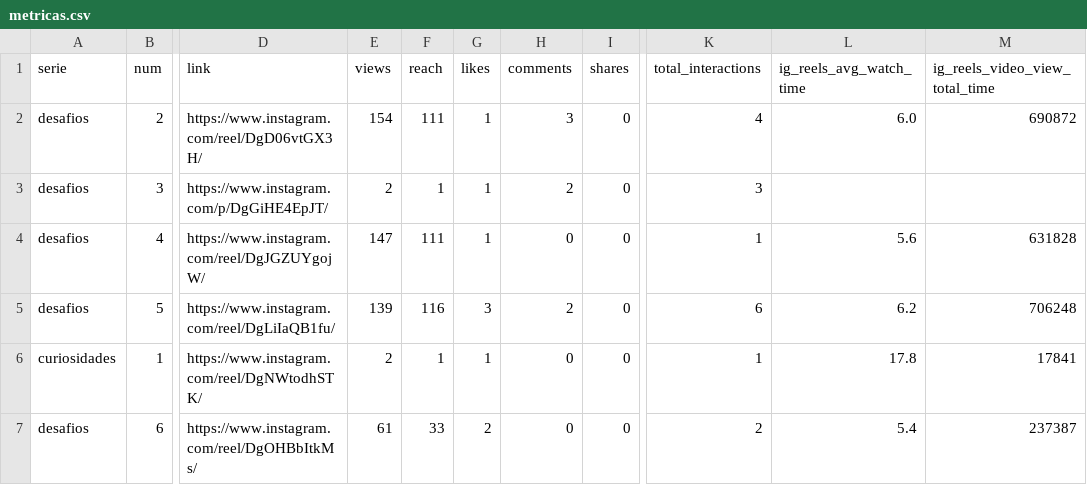
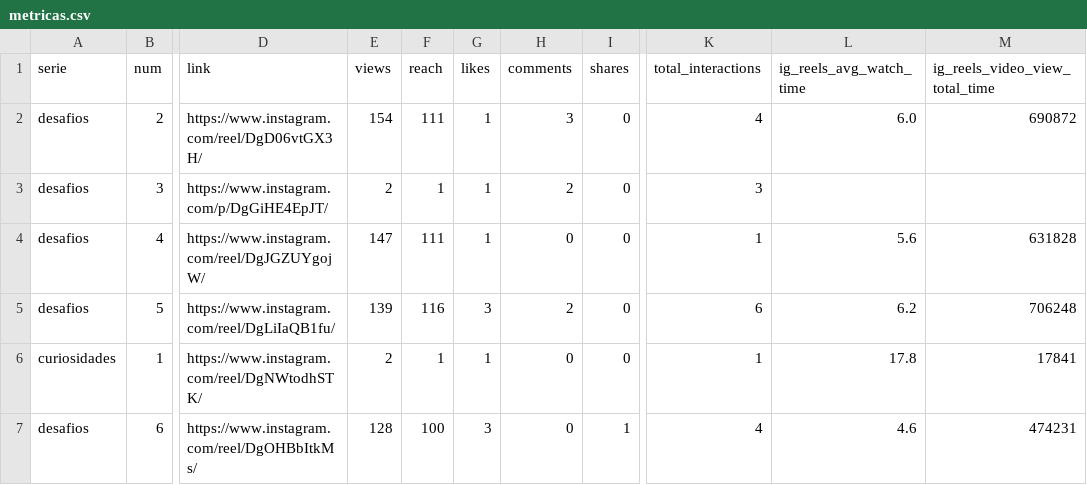
Before and after one commit to gustavoventuri/instagram_desafio_cuca_diario, a CSV file: diagnostico/metricas.csv, drawn as a sheet; only a part is shown, gaps mark what is left out; the diff names each change by its address in the sheet, - before the commit and + after, or states it on an @@ line.

Commit message:
Publica desafios

```diff
--- a/diagnostico/metricas.csv
+++ b/diagnostico/metricas.csv
-E7 (views): 61
+E7 (views): 128
-F7 (reach): 33
+F7 (reach): 100
-G7 (likes): 2
+G7 (likes): 3
-I7 (shares): 0
+I7 (shares): 1
-K7 (total_interactions): 2
+K7 (total_interactions): 4
-L7 (ig_reels_avg_watch_time): 5.4
+L7 (ig_reels_avg_watch_time): 4.6
-M7 (ig_reels_video_view_total_time): 237387
+M7 (ig_reels_video_view_total_time): 474231
```
